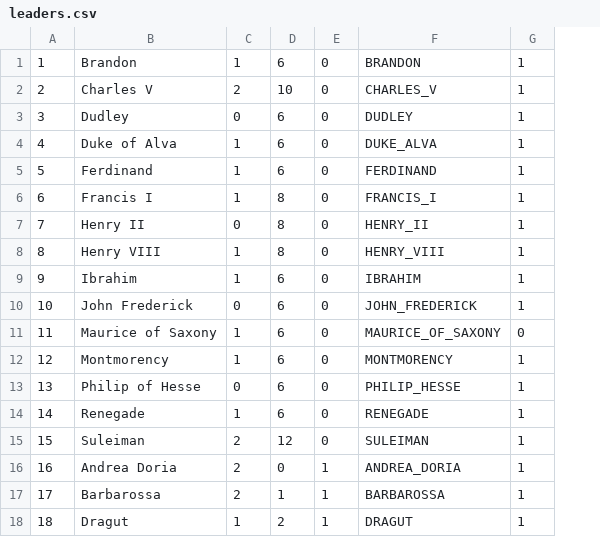
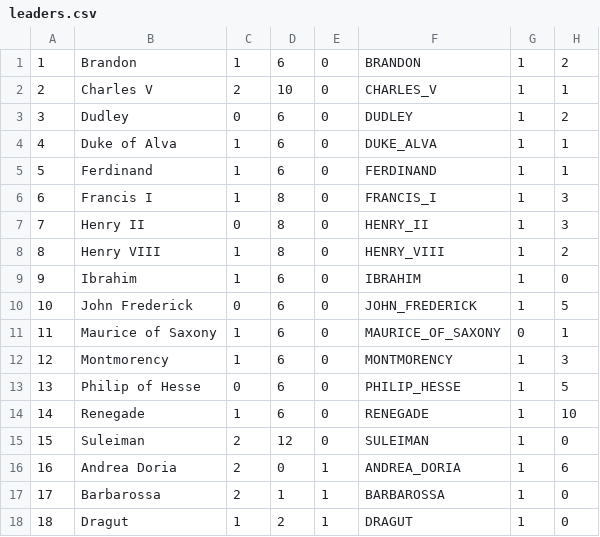
Before and after one commit to lucioleKi/HereIStandUnity, a CSV file: Assets/Input/leaders.csv, drawn as a sheet; the diff names each change by its address in the sheet, - before the commit and + after, or states it on an @@ line.

```diff
--- a/Assets/Input/leaders.csv
+++ b/Assets/Input/leaders.csv
+column H, rows 1-18: 2 | 1 | 2 | 1 | 1 | 3 | 3 | 2 | 0 | 5 | 1 | 3 | 5 | 10 | 0 | 6 | 0 | 0
```
Also changed, not shown: 33 other files.
